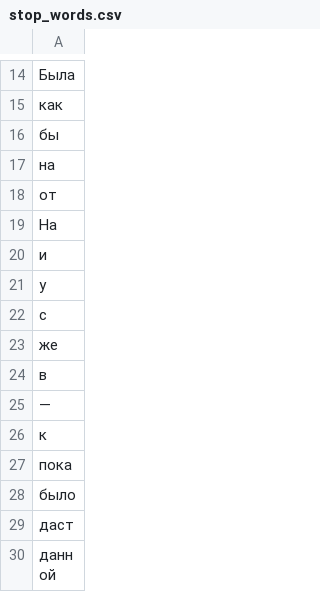
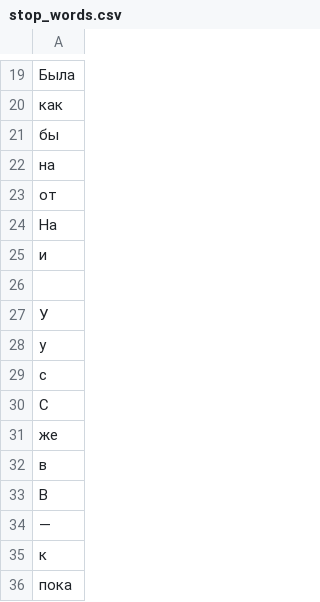
Before and after one commit to LipinskiyL0/get_morph_analysis, a CSV file: stop_words.csv, drawn as a sheet; only a part is shown, gaps mark what is left out; the shorter side is filled out with more unchanged rows; the diff covers the shown part only; the diff names each change by its address in the sheet, - before the commit and + after, or states it on an @@ line.

```diff
--- a/stop_words.csv
+++ b/stop_words.csv
+row 26: (empty)
+row 27: У
+row 30: С
+row 33: В
```
Also changed, not shown: 84 added rows and 2 edited cells elsewhere in this file, 9 other files.
